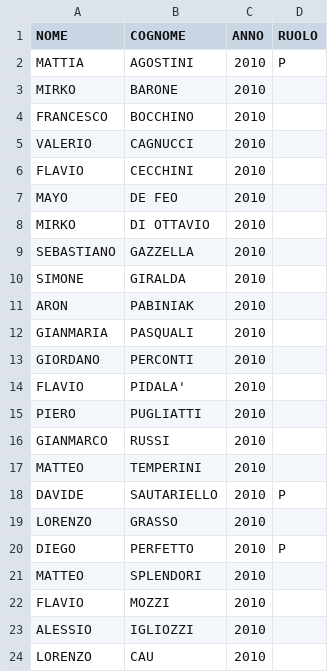
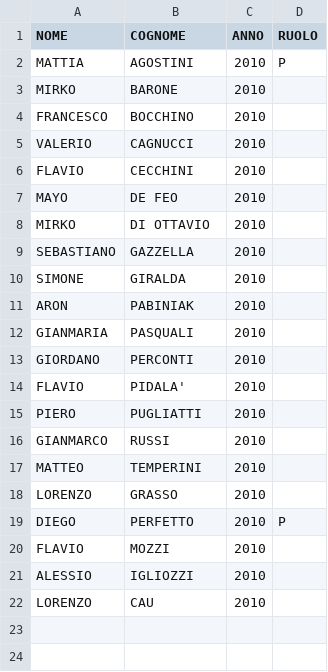
Before and after one commit to alesco1973/ASA_SGS, a CSV file: data/U15R.csv, drawn as a sheet.

```diff
--- a/data/U15R.csv
+++ b/data/U15R.csv
@@ -17,6 +17,4 @@ GIANMARCO;RUSSI;2010;
 MATTEO;TEMPERINI;2010;
-DAVIDE;SAUTARIELLO;2010;P
 LORENZO;GRASSO;2010;
 DIEGO;PERFETTO ;2010;P
-MATTEO;SPLENDORI ;2010;
 FLAVIO;MOZZI;2010;
```
Also changed, not shown: Campionato/U15R/reportistica_U15R.csv, 5 other files.
